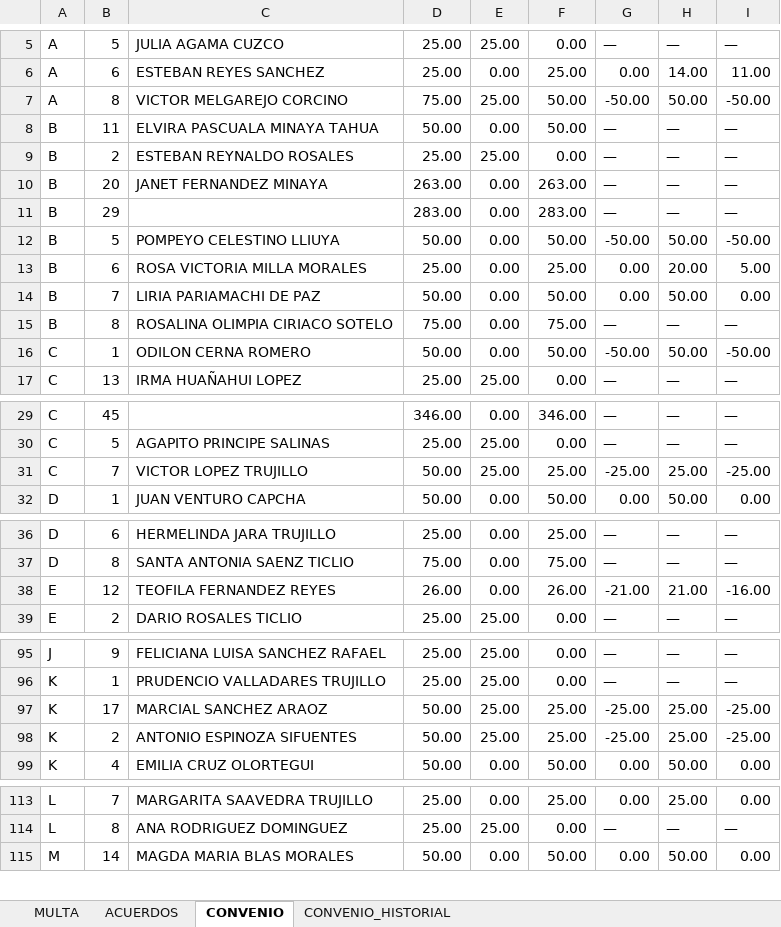
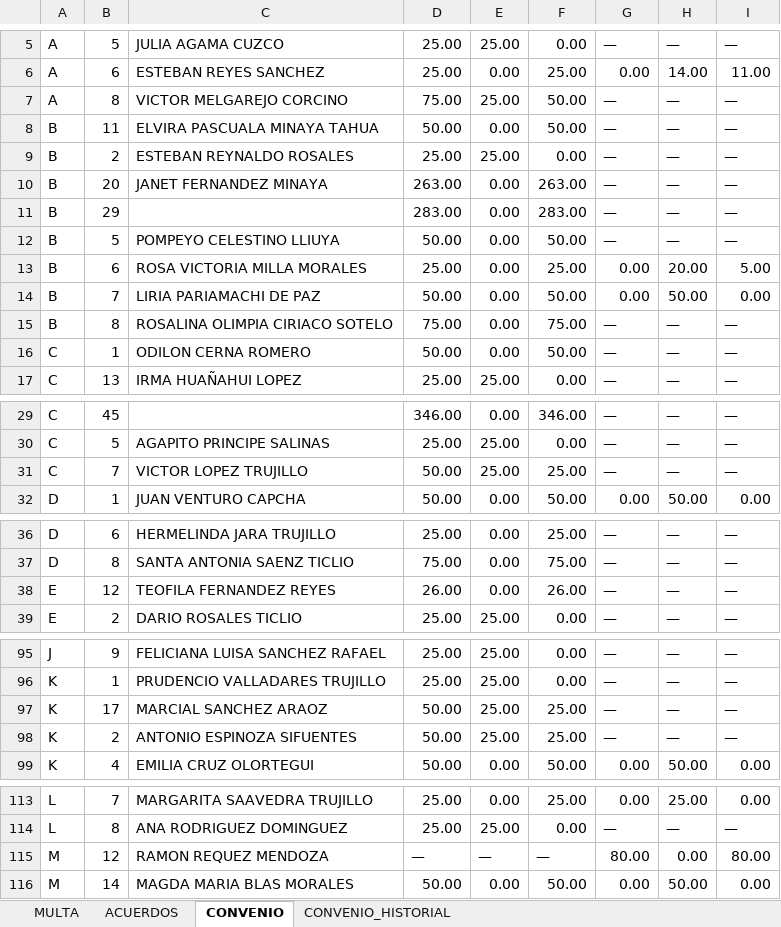
Before and after one commit to Thariel198/jaas-saas, an Excel workbook: shared/vista_seguimiento_pueblo.xlsx, sheet CONVENIO, drawn as a sheet; only a part is shown, gaps mark what is left out; values as stored, in another font and other column widths than the file's, no cell formats; the diff covers the shown part only; the diff names each change by its address in the sheet, - before the commit and + after, or states it on an @@ line.

```diff
--- a/shared/vista_seguimiento_pueblo.xlsx (sheet CONVENIO)
+++ b/shared/vista_seguimiento_pueblo.xlsx (sheet CONVENIO)
-G7: -50.00
+G7: —
-H7: 50.00
+H7: —
-I7: -50.00
+I7: —
-G12: -50.00
+G12: —
-H12: 50.00
+H12: —
-I12: -50.00
+I12: —
-G16: -50.00
+G16: —
-H16: 50.00
+H16: —
-I16: -50.00
+I16: —
-G31: -25.00
+G31: —
-H31: 25.00
+H31: —
-I31: -25.00
+I31: —
-G38: -21.00
+G38: —
-H38: 21.00
+H38: —
-I38: -16.00
+I38: —
-G97:G98: -25.00
+G97:G98: —
-H97:H98: 25.00
+H97:H98: —
-I97:I98: -25.00
+I97:I98: —
+row 115: M | 12 | RAMON REQUEZ MENDOZA | — | — | — | 80.00 | 0.00 | 80.00
```
Also changed, not shown: 12 edited cells elsewhere in this sheet, sheet ACUERDOS, sheet CONVENIO_HISTORIAL, sheet MULTA, cell formats, 8 other files.
